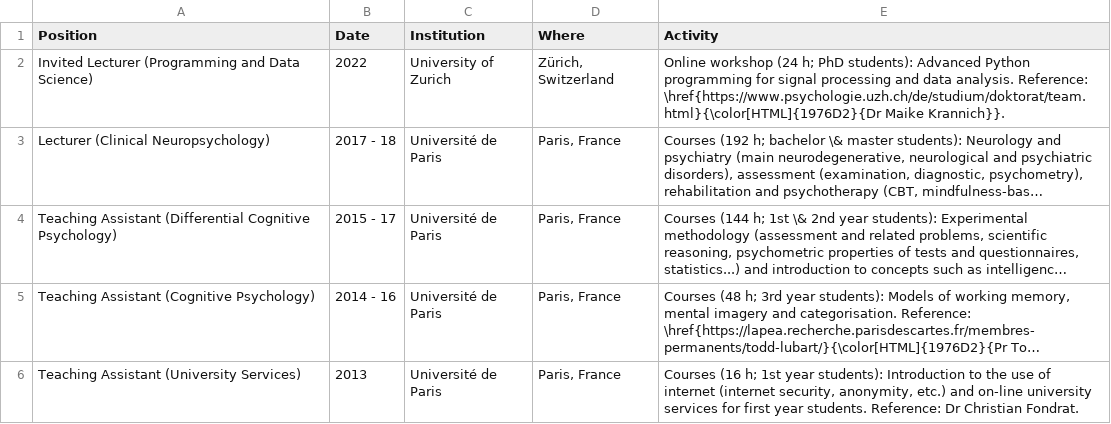
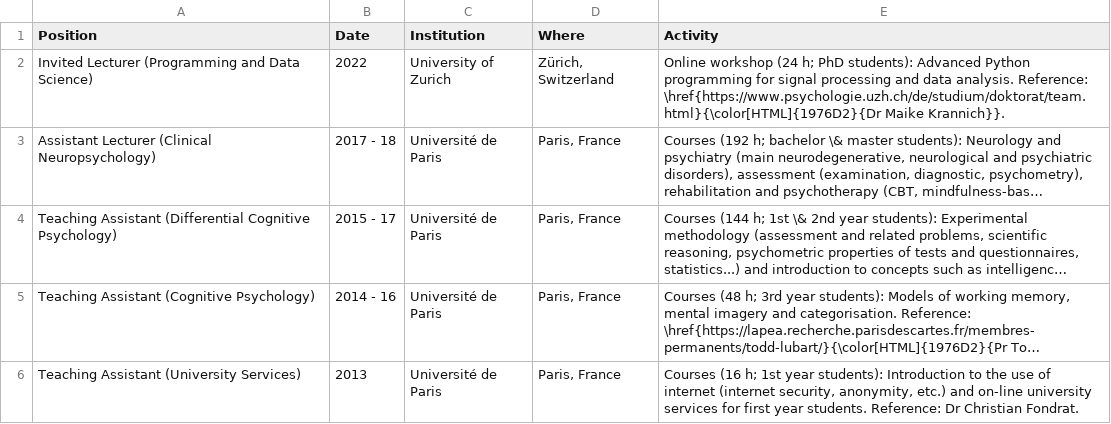
Before and after one commit to DominiqueMakowski/CV, a CSV file: data/experience_teaching.csv, drawn as a sheet; long unchanged cells end in …; the diff names each change by its address in the sheet, - before the commit and + after, or states it on an @@ line.

```diff
--- a/data/experience_teaching.csv
+++ b/data/experience_teaching.csv
-A3 (Position): Lecturer (Clinical Neuropsychology)
+A3 (Position): Assistant Lecturer (Clinical Neuropsychology)
```
Also changed, not shown: 5 other files.
